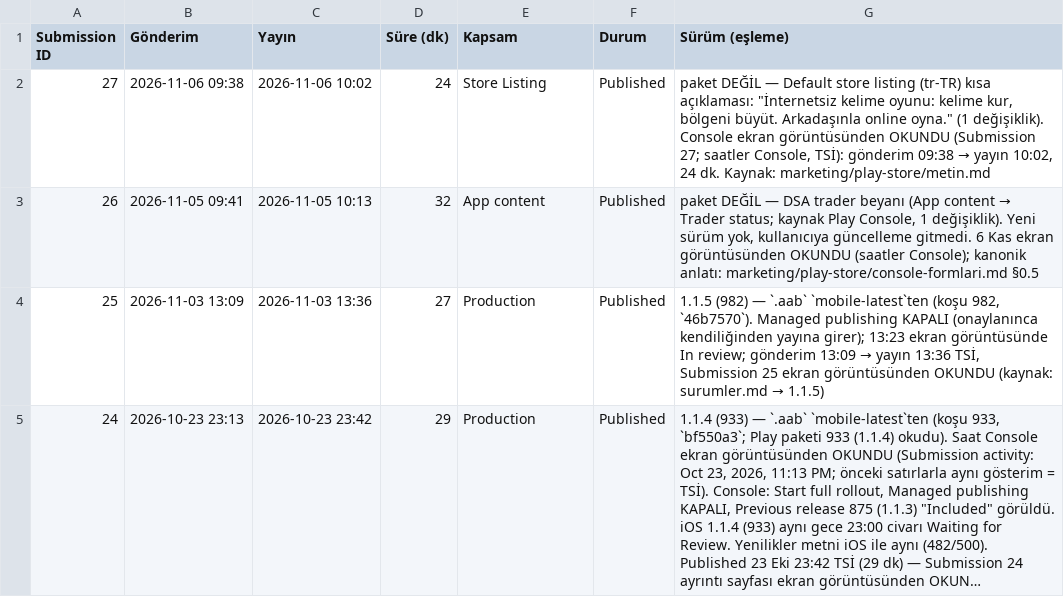
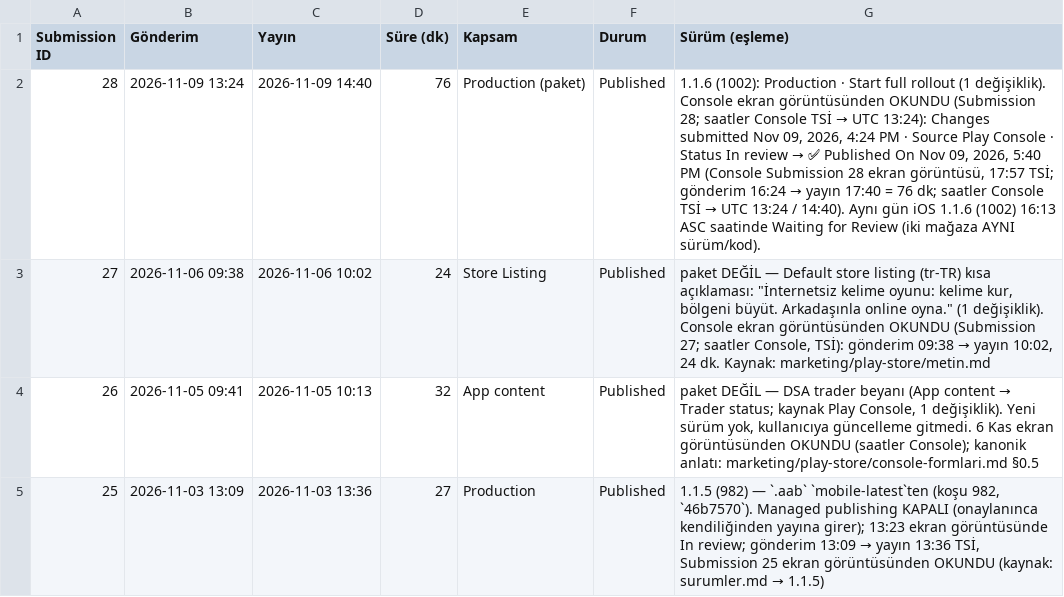
Before and after one commit to alpcapa/kelimeki, a CSV file: mobile/docs/surumler/gonderimler-android.csv, drawn as a sheet; only a part is shown; the shorter side is filled out with more unchanged rows; long unchanged cells end in ….

```diff
--- a/mobile/docs/surumler/gonderimler-android.csv
+++ b/mobile/docs/surumler/gonderimler-android.csv
@@ -1,2 +1,3 @@
 Submission ID,Gönderim,Yayın,Süre (dk),Kapsam,Durum,Sürüm (eşleme)
+28,2026-11-09 13:24,2026-11-09 14:40,76,Production (paket),Published,"1.1.6 (1002): Production · Start full rollout (1 değişiklik). Console ekran görüntüsünden OKUNDU (Submission 28; saatler Console TSİ → UTC 13:24): Changes submitted Nov 09, 2026, 4:24 PM · Source Play Console · Status In review → ✅ Published On Nov 09, 2026, 5:40 PM (Console Submission 28 ekran görüntüsü, 17:57 TSİ; gönderim 16:24 → yayın 17:40 = 76 dk; saatler Console TSİ → UTC 13:24 / 14:40). Aynı gün iOS 1.1.6 (1002) 16:13 ASC saatinde Waiting for Review (iki mağaza AYNI sürüm/kod)."
 27,2026-11-06 09:38,2026-11-06 10:02,24,Store Listing,Published,"paket DEĞİL — Default store listing (tr-TR) kısa açıklaması: ""İnternetsiz kelime oyunu: kelime kur, bölgeni büyüt. Arkadaşınla online oyna."" (1 değişiklik). Console ekran görüntüsünden OKUNDU (Submission 27; saatler Console, TSİ): gönderim 09:38 → yayın 10:02, 24 dk. Kaynak: marketing/play-store/metin.md"
```
Also changed, not shown: mobile/docs/surumler/gonderimler-ios.csv, mobile/docs/surumler/surumler-android.csv, 3 other files.
